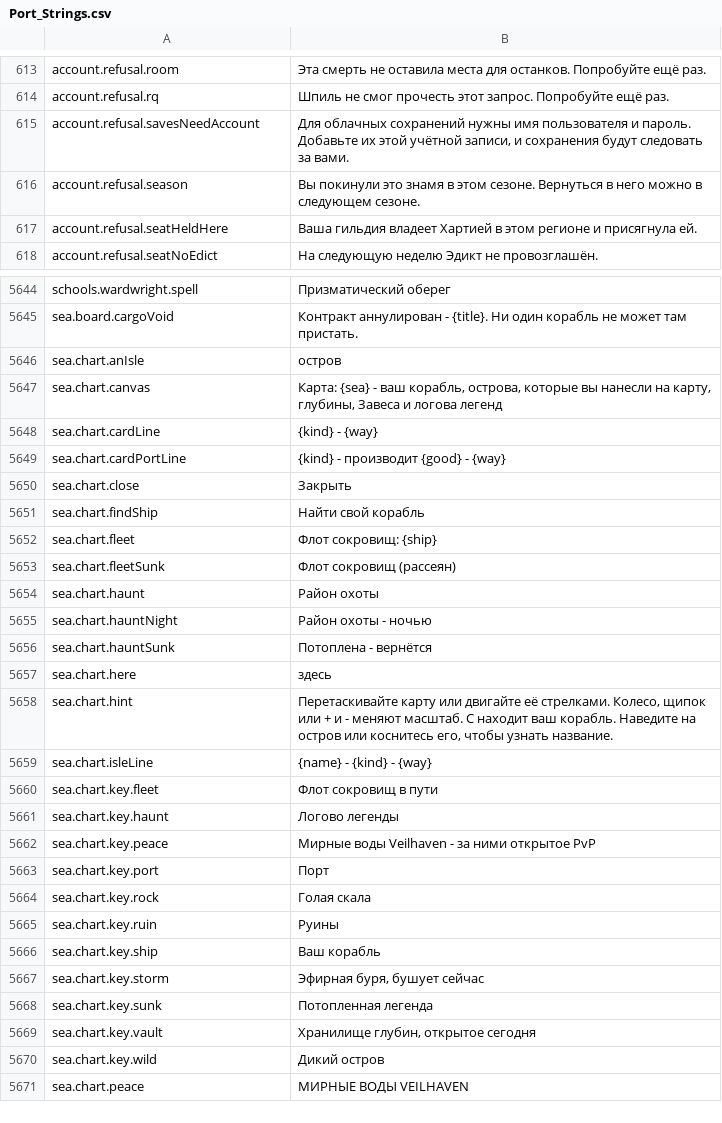
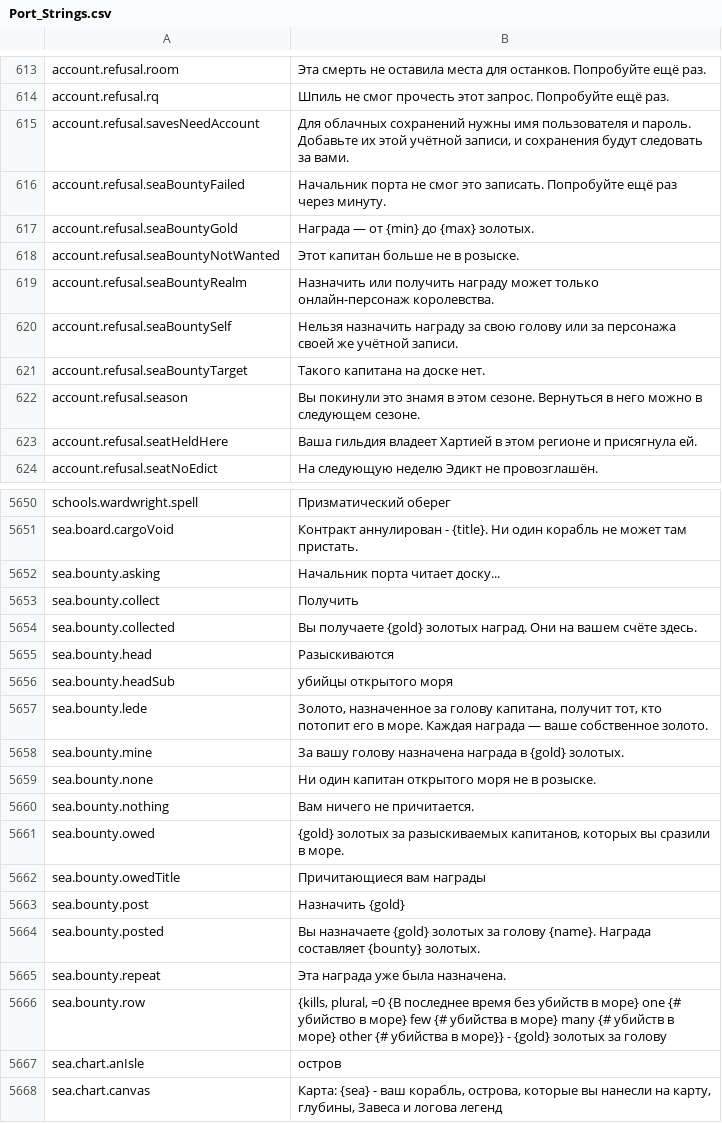
Before and after one commit to Hazerre/daggerfall-js-source, a CSV file: locales/ru/Port_Strings.csv, drawn as a sheet; only a part is shown, gaps mark what is left out; the shorter side is filled out with more unchanged rows.

```diff
--- a/locales/ru/Port_Strings.csv
+++ b/locales/ru/Port_Strings.csv
@@ -615,2 +615,8 @@ account.refusal.rq,"Шпиль не смог прочесть этот запр
 account.refusal.savesNeedAccount,"Для облачных сохранений нужны имя пользователя и пароль. Добавьте их этой учётной записи, и сохранения будут следовать за вами."
+account.refusal.seaBountyFailed,"Начальник порта не смог это записать. Попробуйте ещё раз через минуту."
+account.refusal.seaBountyGold,"Награда — от {min} до {max} золотых."
+account.refusal.seaBountyNotWanted,"Этот капитан больше не в розыске."
+account.refusal.seaBountyRealm,"Назначить или получить награду может только онлайн-персонаж королевства."
+account.refusal.seaBountySelf,"Нельзя назначить награду за свою голову или за персонажа своей же учётной записи."
+account.refusal.seaBountyTarget,"Такого капитана на доске нет."
 account.refusal.season,"Вы покинули это знамя в этом сезоне. Вернуться в него можно в следующем сезоне."
@@ -5647,2 +5653,17 @@ schools.wardwright.spell,"Призматический оберег"
 sea.board.cargoVoid,"Контракт аннулирован - {title}. Ни один корабль не может там пристать."
+sea.bounty.asking,"Начальник порта читает доску..."
+sea.bounty.collect,"Получить"
+sea.bounty.collected,"Вы получаете {gold} золотых наград. Они на вашем счёте здесь."
+sea.bounty.head,"Разыскиваются"
+sea.bounty.headSub,"убийцы открытого моря"
+sea.bounty.lede,"Золото, назначенное за голову капитана, получит тот, кто потопит его в море. Каждая награда — ваше собственное золото."
+sea.bounty.mine,"За вашу голову назначена награда в {gold} золотых."
+sea.bounty.none,"Ни один капитан открытого моря не в розыске."
+sea.bounty.nothing,"Вам ничего не причитается."
+sea.bounty.owed,"{gold} золотых за разыскиваемых капитанов, которых вы сразили в море."
+sea.bounty.owedTitle,"Причитающиеся вам награды"
+sea.bounty.post,"Назначить {gold}"
+sea.bounty.posted,"Вы назначаете {gold} золотых за голову {name}. Награда составляет {bounty} золотых."
+sea.bounty.repeat,"Эта награда уже была назначена."
+sea.bounty.row,"{kills, plural, =0 {В последнее время без убийств в море} one {# убийство в море} few {# убийства в море} many {# убийств в море} other {# убийства в море}} - {gold} золотых за голову"
 sea.chart.anIsle,"остров"
```
Also changed, not shown: locales/bg/Port_Strings.csv, locales/de/Port_Strings.csv, 55 other files.
